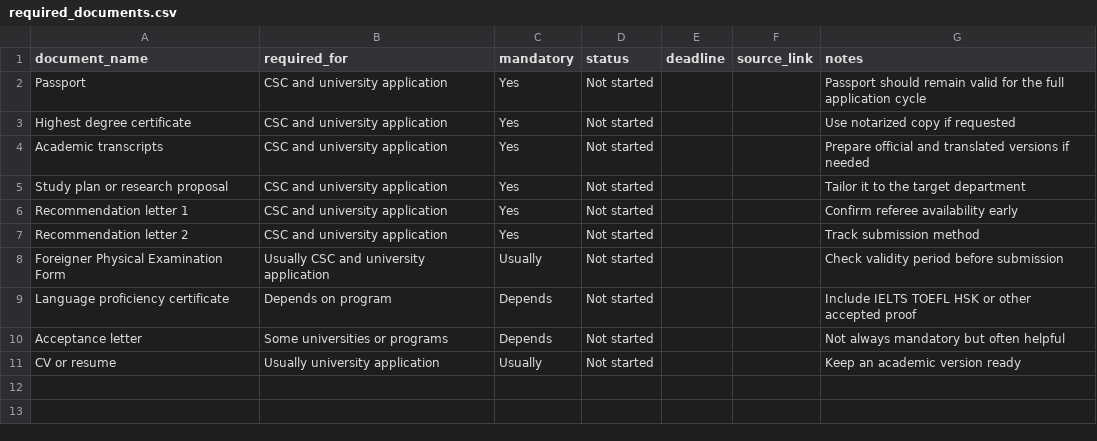
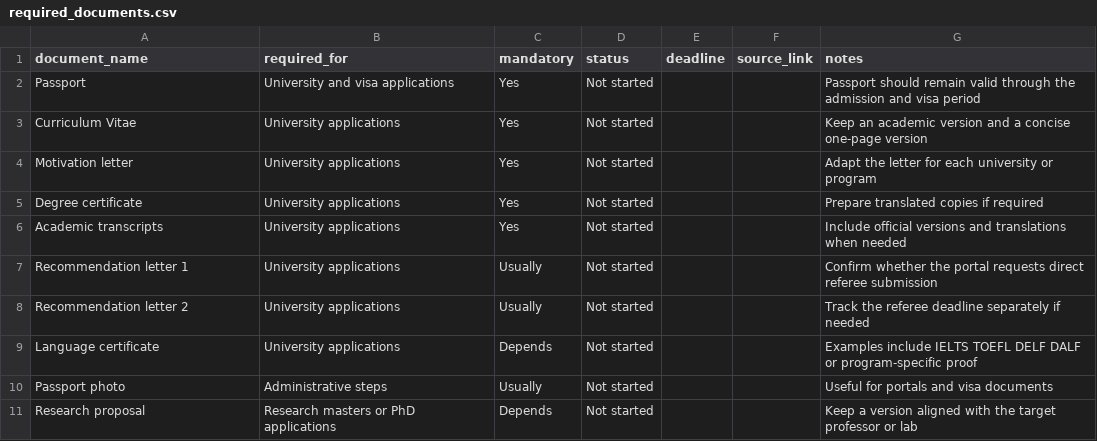
Before and after one commit to Dawoodmjd/csc-scholarship-tracker, a CSV file: data/documents/required_documents.csv, drawn as a sheet.

Commit message:
Initial French universities database

```diff
--- a/data/documents/required_documents.csv
+++ b/data/documents/required_documents.csv
@@ -1,11 +1,11 @@
 document_name,required_for,mandatory,status,deadline,source_link,notes
-Passport,CSC and university application,Yes,Not started,,,Passport should remain valid for the full application cycle
-Highest degree certificate,CSC and university application,Yes,Not started,,,Use notarized copy if requested
-Academic transcripts,CSC and university application,Yes,Not started,,,Prepare official and translated versions if needed
-Study plan or research proposal,CSC and university application,Yes,Not started,,,Tailor it to the target department
-Recommendation letter 1,CSC and university application,Yes,Not started,,,Confirm referee availability early
-Recommendation letter 2,CSC and university application,Yes,Not started,,,Track submission method
-Foreigner Physical Examination Form,Usually CSC and university application,Usually,Not started,,,Check validity period before submission
-Language proficiency certificate,Depends on program,Depends,Not started,,,Include IELTS TOEFL HSK or other accepted proof
-Acceptance letter,Some universities or programs,Depends,Not started,,,Not always mandatory but often helpful
-CV or resume,Usually university application,Usually,Not started,,,Keep an academic version ready
+Passport,University and visa applications,Yes,Not started,,,Passport should remain valid through the admission and visa period
+Curriculum Vitae,University applications,Yes,Not started,,,Keep an academic version and a concise one-page version
+Motivation letter,University applications,Yes,Not started,,,Adapt the letter for each university or program
+Degree certificate,University applications,Yes,Not started,,,Prepare translated copies if required
+Academic transcripts,University applications,Yes,Not started,,,Include official versions and translations when needed
+Recommendation letter 1,University applications,Usually,Not started,,,Confirm whether the portal requests direct referee submission
+Recommendation letter 2,University applications,Usually,Not started,,,Track the referee deadline separately if needed
+Language certificate,University applications,Depends,Not started,,,Examples include IELTS TOEFL DELF DALF or program-specific proof
+Passport photo,Administrative steps,Usually,Not started,,,Useful for portals and visa documents
+Research proposal,Research masters or PhD applications,Depends,Not started,,,Keep a version aligned with the target professor or lab
```
Also changed, not shown: data/universities/university_intake_template.csv, 38 other files.
